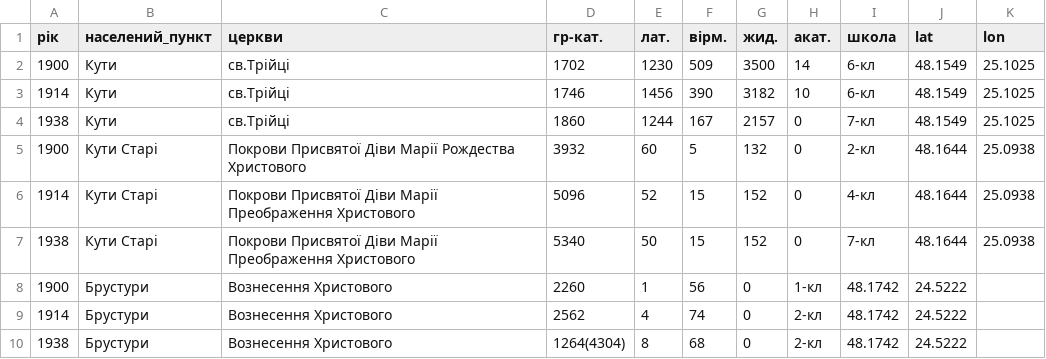
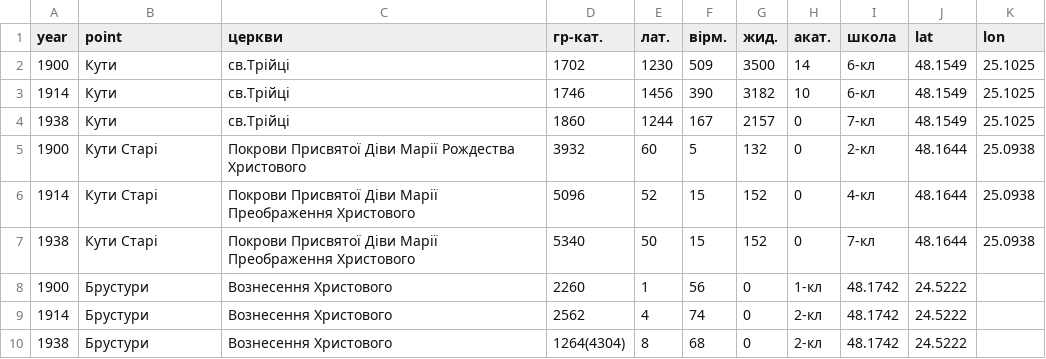
Before and after one commit to anrom7/Test_Olya, a CSV file: New folder/test1.csv, drawn as a sheet.

Commit message:
Update test1.csv

```diff
--- a/New folder/test1.csv
+++ b/New folder/test1.csv
@@ -1,2 +1,2 @@
-рік, населений_пункт, церкви, гр-кат., лат., вірм., жид., акат. ,школа, lat, lon
+year, point, церкви, гр-кат., лат., вірм., жид., акат. ,школа, lat, lon
 1900, Кути, св.Трійці, 1702, 1230, 509, 3500, 14, 6-кл, 48.1549, 25.1025
```
